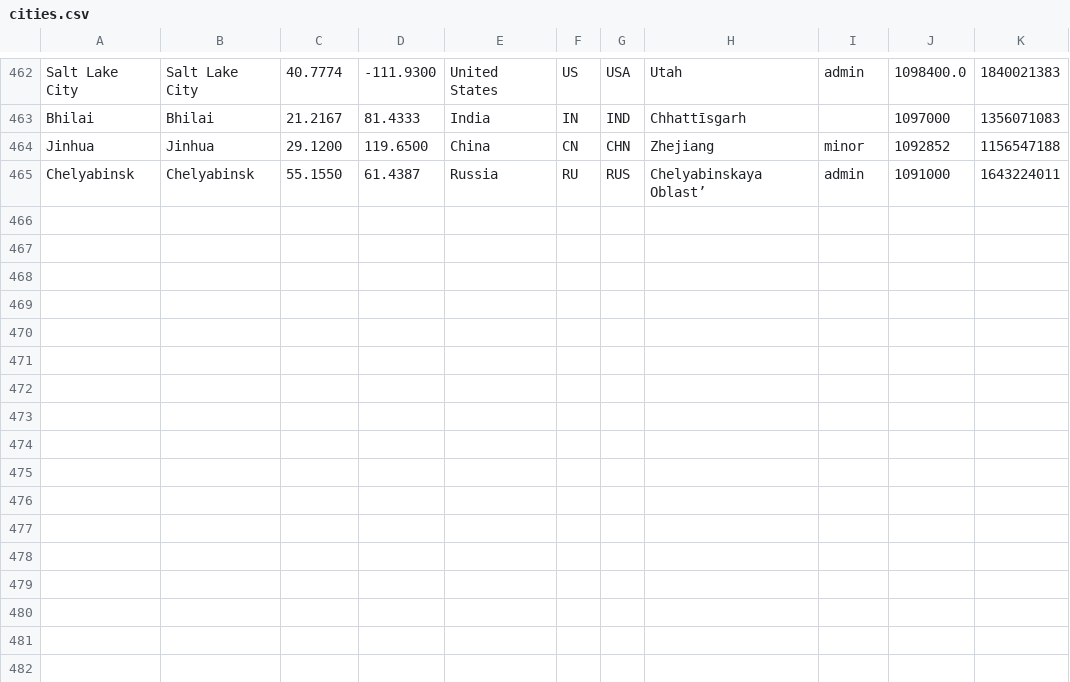
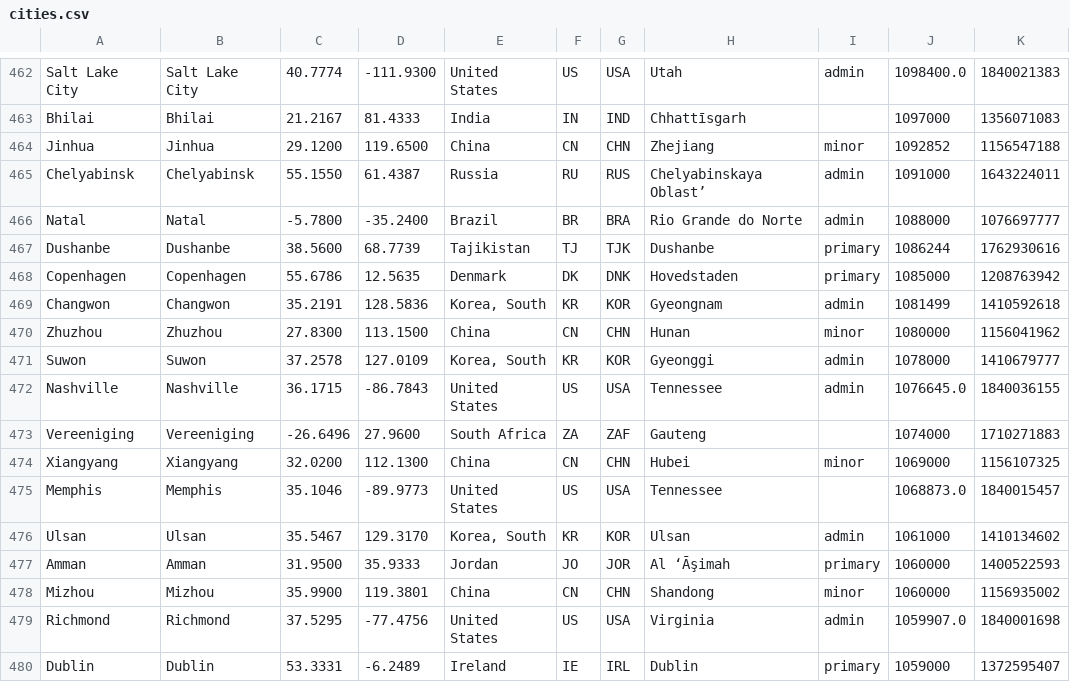
Before and after one commit to alainrc2005/get-recorrido, a CSV file: cities.csv, drawn as a sheet; only a part is shown, gaps mark what is left out; the diff names each change by its address in the sheet, - before the commit and + after, or states it on an @@ line.

Commit message:
update cities-15

```diff
--- a/cities.csv
+++ b/cities.csv
+row 466: Natal | Natal | -5.7800 | -35.2400 | Brazil | BR | BRA | Rio Grande do Norte | admin | 1088000 | 1076697777
+row 467: Dushanbe | Dushanbe | 38.5600 | 68.7739 | Tajikistan | TJ | TJK | Dushanbe | primary | 1086244 | 1762930616
+row 468: Copenhagen | Copenhagen | 55.6786 | 12.5635 | Denmark | DK | DNK | Hovedstaden | primary | 1085000 | 1208763942
+row 469: Changwon | Changwon | 35.2191 | 128.5836 | Korea, South | KR | KOR | Gyeongnam | admin | 1081499 | 1410592618
+row 470: Zhuzhou | Zhuzhou | 27.8300 | 113.1500 | China | CN | CHN | Hunan | minor | 1080000 | 1156041962
+row 471: Suwon | Suwon | 37.2578 | 127.0109 | Korea, South | KR | KOR | Gyeonggi | admin | 1078000 | 1410679777
+row 472: Nashville | Nashville | 36.1715 | -86.7843 | United States | US | USA | Tennessee | admin | 1076645.0 | 1840036155
+row 473: Vereeniging | Vereeniging | -26.6496 | 27.9600 | South Africa | ZA | ZAF | Gauteng |  | 1074000 | 1710271883
+row 474: Xiangyang | Xiangyang | 32.0200 | 112.1300 | China | CN | CHN | Hubei | minor | 1069000 | 1156107325
+row 475: Memphis | Memphis | 35.1046 | -89.9773 | United States | US | USA | Tennessee |  | 1068873.0 | 1840015457
+row 476: Ulsan | Ulsan | 35.5467 | 129.3170 | Korea, South | KR | KOR | Ulsan | admin | 1061000 | 1410134602
+row 477: Amman | Amman | 31.9500 | 35.9333 | Jordan | JO | JOR | Al ‘Āşimah | primary | 1060000 | 1400522593
+row 478: Mizhou | Mizhou | 35.9900 | 119.3801 | China | CN | CHN | Shandong | minor | 1060000 | 1156935002
+row 479: Richmond | Richmond | 37.5295 | -77.4756 | United States | US | USA | Virginia | admin | 1059907.0 | 1840001698
+row 480: Dublin | Dublin | 53.3331 | -6.2489 | Ireland | IE | IRL | Dublin | primary | 1059000 | 1372595407
```
